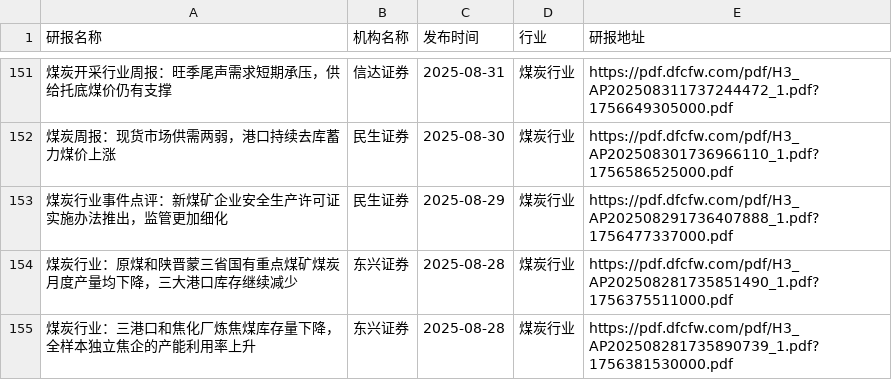
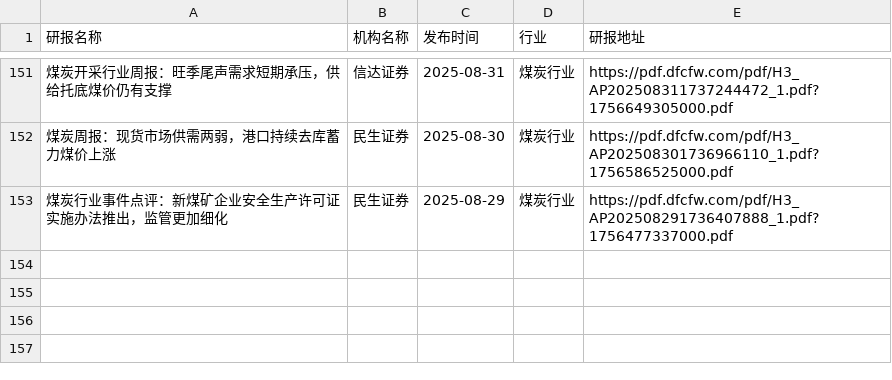
Before and after one commit to yueshandewu/dongcai_report, a CSV file: eastmoney/煤炭行业.csv, drawn as a sheet; only a part is shown, gaps mark what is left out.

```diff
--- a/eastmoney/煤炭行业.csv
+++ b/eastmoney/煤炭行业.csv
@@ -153,3 +153 @@
 煤炭行业事件点评：新煤矿企业安全生产许可证实施办法推出，监管更加细化,民生证券,2025-08-29,煤炭行业,https://pdf.dfcfw.com/pdf/H3_AP202508291736407888_1.pdf?1756477337000.pdf
-煤炭行业：原煤和陕晋蒙三省国有重点煤矿煤炭月度产量均下降，三大港口库存继续减少,东兴证券,2025-08-28,煤炭行业,https://pdf.dfcfw.com/pdf/H3_AP202508281735851490_1.pdf?1756375511000.pdf
-煤炭行业：三港口和焦化厂炼焦煤库存量下降，全样本独立焦企的产能利用率上升,东兴证券,2025-08-28,煤炭行业,https://pdf.dfcfw.com/pdf/H3_AP202508281735890739_1.pdf?1756381530000.pdf
```
Also changed, not shown: eastmoney/互联网服务.csv, eastmoney/养殖业.csv, 41 other files.
